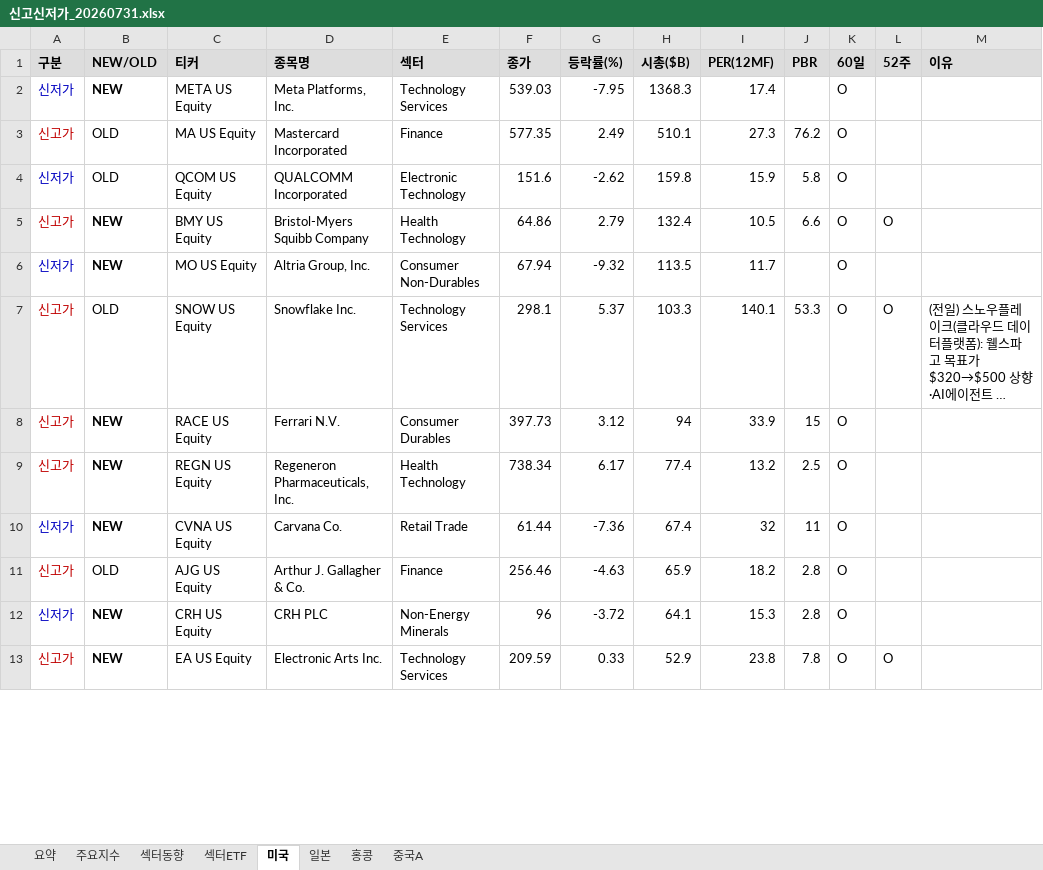
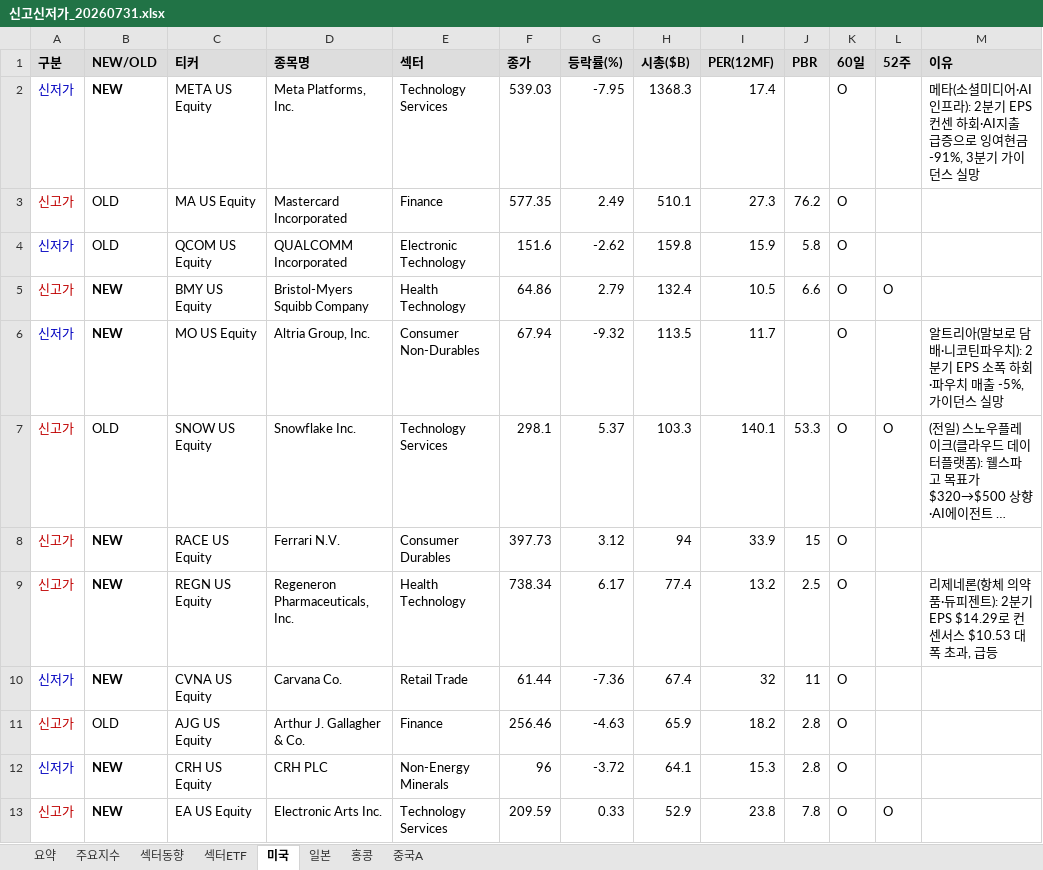
Before and after one commit to cm1n/highlowscreen, an Excel workbook: 신고신저가_20260731.xlsx, sheet 미국, drawn as a sheet; only a part is shown; long unchanged cells end in …; values as stored, in another font and other column widths than the file's, no borders; the diff covers the shown part only; the diff names each change by its address in the sheet, - before the commit and + after, or states it on an @@ line.

```diff
--- a/신고신저가_20260731.xlsx (sheet 미국)
+++ b/신고신저가_20260731.xlsx (sheet 미국)
-M2 (이유): (empty)
+M2 (이유): 메타(소셜미디어·AI인프라): 2분기 EPS 컨센 하회·AI지출 급증으로 잉여현금 -91%, 3분기 가이던스 실망
-M6 (이유): (empty)
+M6 (이유): 알트리아(말보로 담배·니코틴파우치): 2분기 EPS 소폭 하회·파우치 매출 -5%, 가이던스 실망
-M9 (이유): (empty)
+M9 (이유): 리제네론(항체 의약품·듀피젠트): 2분기 EPS $14.29로 컨센서스 $10.53 대폭 초과, 급등
```
Also changed, not shown: 11 edited cells elsewhere in this sheet, sheet 중국A, sheet 홍콩, sheet 일본, 1 other file.
